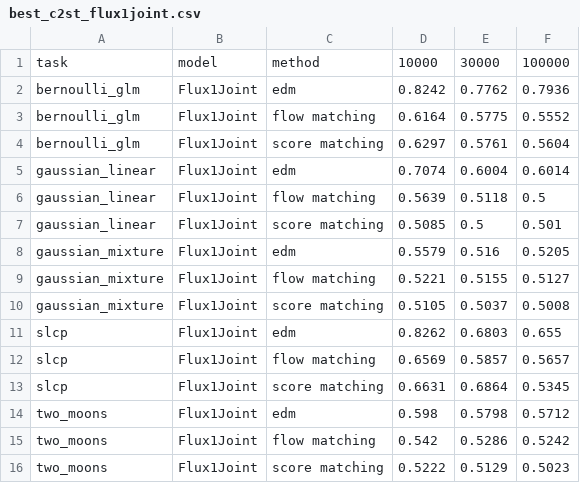
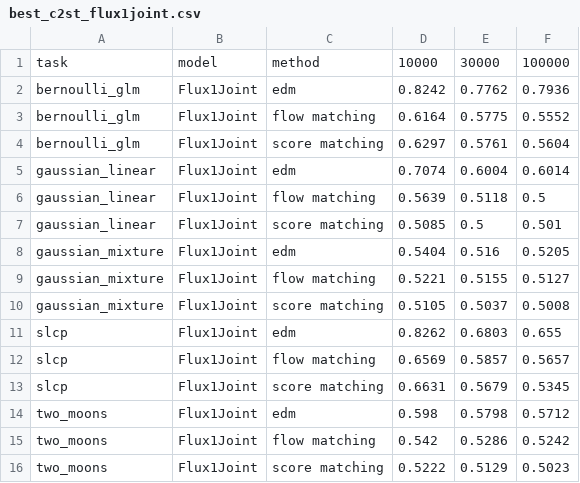
Before and after one commit to aurelio-amerio/GenSBI-examples, a CSV file: examples/sbi-benchmarks/stats/best_c2st_flux1joint.csv, drawn as a sheet.

```diff
--- a/examples/sbi-benchmarks/stats/best_c2st_flux1joint.csv
+++ b/examples/sbi-benchmarks/stats/best_c2st_flux1joint.csv
@@ -7,3 +7,3 @@ gaussian_linear,Flux1Joint,flow matching,0.5639,0.5118,0.5
 gaussian_linear,Flux1Joint,score matching,0.5085,0.5,0.501
-gaussian_mixture,Flux1Joint,edm,0.5579,0.516,0.5205
+gaussian_mixture,Flux1Joint,edm,0.5404,0.516,0.5205
 gaussian_mixture,Flux1Joint,flow matching,0.5221,0.5155,0.5127
@@ -12,3 +12,3 @@ slcp,Flux1Joint,edm,0.8262,0.6803,0.655
 slcp,Flux1Joint,flow matching,0.6569,0.5857,0.5657
-slcp,Flux1Joint,score matching,0.6631,0.6864,0.5345
+slcp,Flux1Joint,score matching,0.6631,0.5679,0.5345
 two_moons,Flux1Joint,edm,0.598,0.5798,0.5712
```
Also changed, not shown: examples/sbi-benchmarks/stats/best_c2st_flux1.csv, 13 other files.
